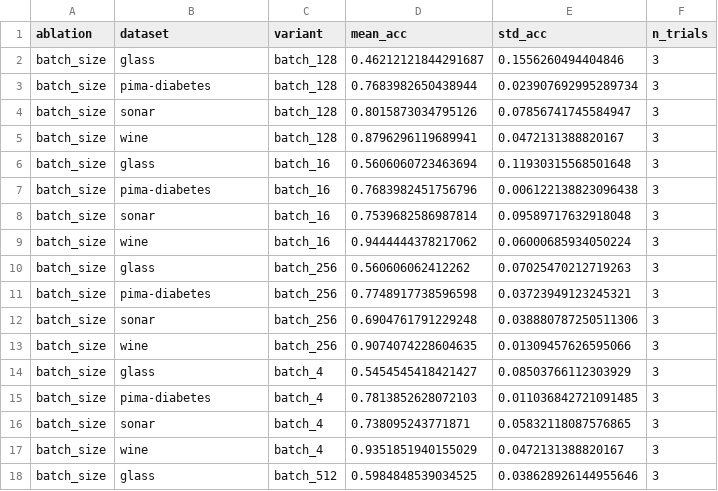
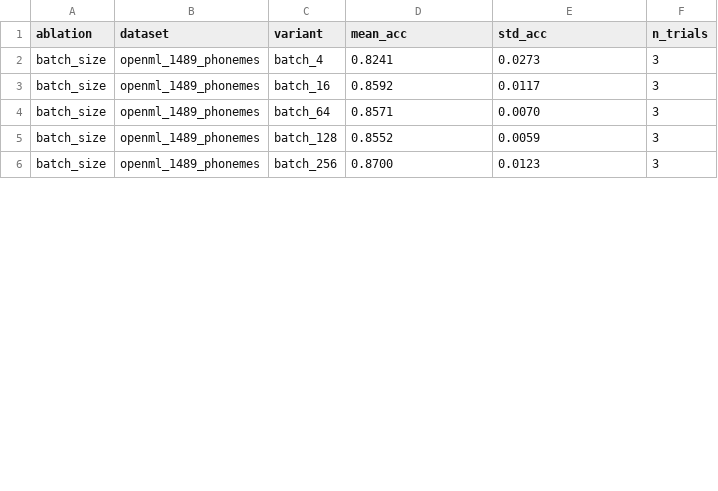
Before and after one commit to MrunalNikam17/scarf-self-supervised-learning, a CSV file: results_ablations/ablation_batch_size.csv, drawn as a sheet; only a part is shown; the diff covers the shown part only.

```diff
--- a/results_ablations/ablation_batch_size.csv
+++ b/results_ablations/ablation_batch_size.csv
@@ -1,18 +1,6 @@
 ablation,dataset,variant,mean_acc,std_acc,n_trials
-batch_size,glass,batch_128,0.46212121844291687,0.1556260494404846,3
-batch_size,pima-diabetes,batch_128,0.7683982650438944,0.023907692995289734,3
-batch_size,sonar,batch_128,0.8015873034795126,0.07856741745584947,3
-batch_size,wine,batch_128,0.8796296119689941,0.0472131388820167,3
-batch_size,glass,batch_16,0.5606060723463694,0.11930315568501648,3
-batch_size,pima-diabetes,batch_16,0.7683982451756796,0.006122138823096438,3
-batch_size,sonar,batch_16,0.7539682586987814,0.09589717632918048,3
-batch_size,wine,batch_16,0.9444444378217062,0.06000685934050224,3
-batch_size,glass,batch_256,0.560606062412262,0.07025470212719263,3
-batch_size,pima-diabetes,batch_256,0.7748917738596598,0.03723949123245321,3
-batch_size,sonar,batch_256,0.6904761791229248,0.038880787250511306,3
-batch_size,wine,batch_256,0.9074074228604635,0.01309457626595066,3
-batch_size,glass,batch_4,0.5454545418421427,0.08503766112303929,3
-batch_size,pima-diabetes,batch_4,0.7813852628072103,0.011036842721091485,3
-batch_size,sonar,batch_4,0.738095243771871,0.05832118087576865,3
-batch_size,wine,batch_4,0.9351851940155029,0.0472131388820167,3
-batch_size,glass,batch_512,0.5984848539034525,0.038628926144955646,3
+batch_size,openml_1489_phonemes,batch_4,0.8241,0.0273,3
+batch_size,openml_1489_phonemes,batch_16,0.8592,0.0117,3
+batch_size,openml_1489_phonemes,batch_64,0.8571,0.0070,3
+batch_size,openml_1489_phonemes,batch_128,0.8552,0.0059,3
+batch_size,openml_1489_phonemes,batch_256,0.8700,0.0123,3
```
Also changed, not shown: 6 removed rows and 3 edited cells elsewhere in this file, results_ablations/ablation_corruption_rate.csv, results_ablations/ablation_cotrain_aug.csv, 6 other files.
